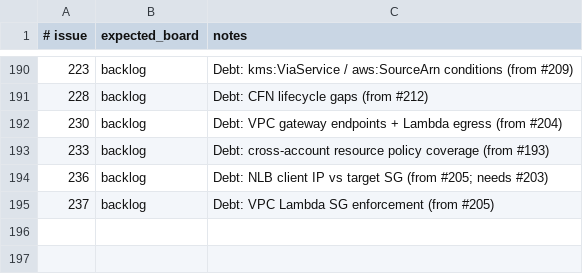
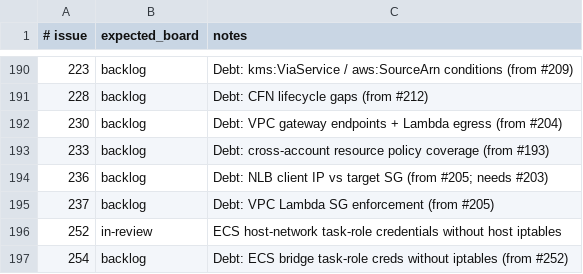
Before and after one commit to kgz/stackwrangler, a TSV file: bin/board-tracker.tsv, drawn as a sheet; only a part is shown, gaps mark what is left out; the diff names each change by its address in the sheet, - before the commit and + after, or states it on an @@ line.

Commit message:
Serve host-mode ECS task-role credentials on loopback (#252).
Avoid iptables DNAT in host networkMode; publish 127.0.0.1:4599 for FULL_URI.

```diff
--- a/bin/board-tracker.tsv
+++ b/bin/board-tracker.tsv
+row 196: 252 | in-review | ECS host-network task-role credentials without host iptables
+row 197: 254 | backlog | Debt: ECS bridge task-role creds without iptables (from #252)
```
Also changed, not shown: 9 other files.
